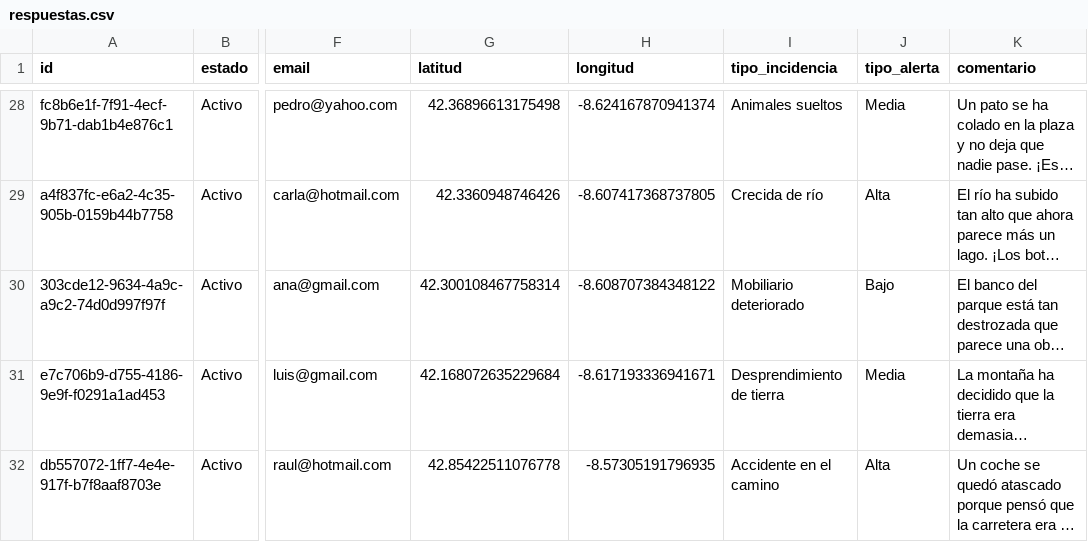
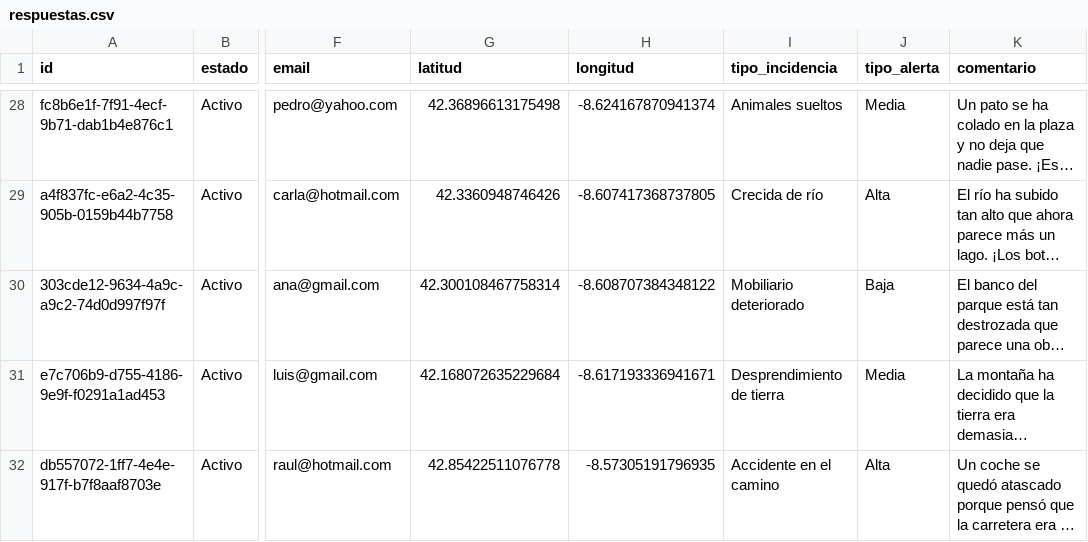
Before and after one commit to manoelmellid/smetria, a CSV file: respuestas.csv, drawn as a sheet; only a part is shown, gaps mark what is left out; long unchanged cells end in …; the diff names each change by its address in the sheet, - before the commit and + after, or states it on an @@ line.

Commit message:
Update respuestas.csv

```diff
--- a/respuestas.csv
+++ b/respuestas.csv
-J30 (tipo_alerta): Bajo
+J30 (tipo_alerta): Baja
```
